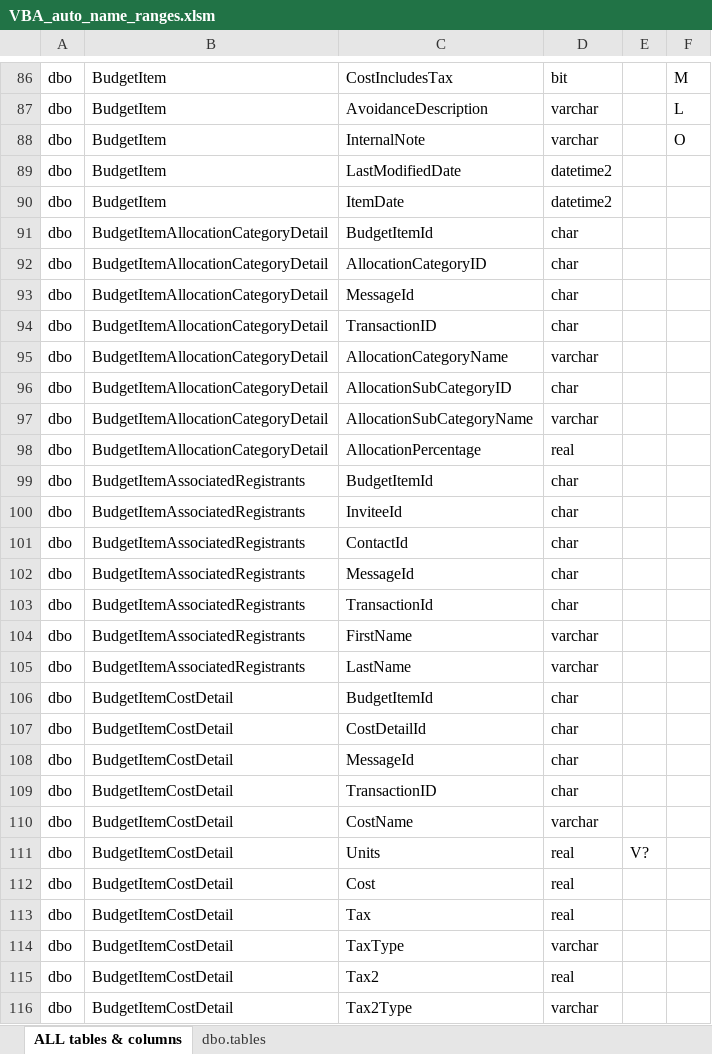
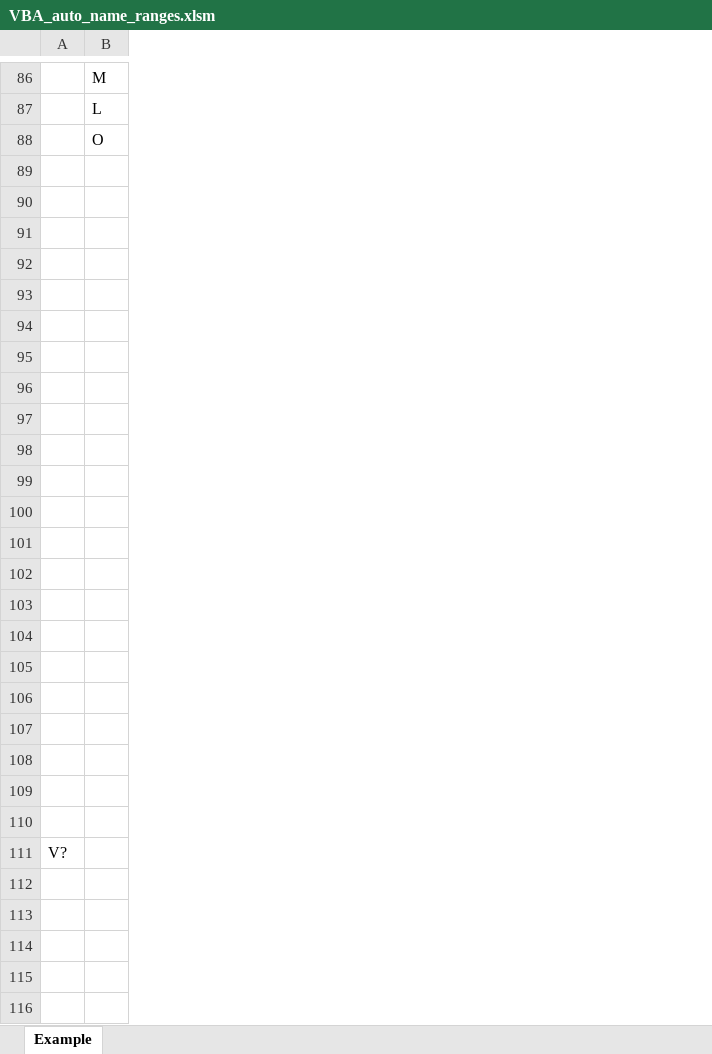
Before and after one commit to Trones21/VBA_Auto_Named_Ranges, an Excel workbook: VBA_auto_name_ranges.xlsm, sheet Example, drawn as a sheet; only a part is shown, gaps mark what is left out; values as stored, in another font and other column widths than the file's, no borders; the diff covers the shown part only; the diff names each change by its address in the sheet, - before the commit and + after, or states it on an @@ line.

```diff
--- a/VBA_auto_name_ranges.xlsm (sheet Example)
+++ b/VBA_auto_name_ranges.xlsm (sheet Example)
-sheet tab: ALL tables & columns
+sheet tab: Example
-sheet tab: dbo.tables
-column A, rows 86-111: all dbo
-column B, rows 86-111: BudgetItem | BudgetItem | BudgetItem | BudgetItem | BudgetItem | BudgetItemAllocationCategoryDetail | BudgetItemAllocationCategoryDetail | BudgetItemAllocationCategoryDetail | BudgetItemAllocationCategoryDetail | BudgetItemAllocationCategoryDetail | BudgetItemAllocationCategoryDetail | BudgetItemAllocationCategoryDetail | BudgetItemAllocationCategoryDetail | BudgetItemAssociatedRegistrants | BudgetItemAssociatedRegistrants | BudgetItemAssociatedRegistrants | BudgetItemAssociatedRegistrants | BudgetItemAssociatedRegistrants | BudgetItemAssociatedRegistrants | BudgetItemAssociatedRegistrants | BudgetItemCostDetail | BudgetItemCostDetail | BudgetItemCostDetail | BudgetItemCostDetail | BudgetItemCostDetail | BudgetItemCostDetail
-column C, rows 86-111: CostIncludesTax | AvoidanceDescription | InternalNote | LastModifiedDate | ItemDate | BudgetItemId | AllocationCategoryID | MessageId | TransactionID | AllocationCategoryName | AllocationSubCategoryID | AllocationSubCategoryName | AllocationPercentage | BudgetItemId | InviteeId | ContactId | MessageId | TransactionId | FirstName | LastName | BudgetItemId | CostDetailId | MessageId | TransactionID | CostName | Units
-column D, rows 86-111: bit | varchar | varchar | datetime2 | datetime2 | char | char | char | char | varchar | char | varchar | real | char | char | char | char | char | varchar | varchar | char | char | char | char | varchar | real
-row 89: dbo | BudgetItem | LastModifiedDate | datetime2
+row 89: (empty)
-row 90: dbo | BudgetItem | ItemDate | datetime2
+row 90: (empty)
-row 91: dbo | BudgetItemAllocationCategoryDetail | BudgetItemId | char
+row 91: (empty)
-row 92: dbo | BudgetItemAllocationCategoryDetail | AllocationCategoryID | char
+row 92: (empty)
-row 93: dbo | BudgetItemAllocationCategoryDetail | MessageId | char
+row 93: (empty)
-row 94: dbo | BudgetItemAllocationCategoryDetail | TransactionID | char
+row 94: (empty)
-row 95: dbo | BudgetItemAllocationCategoryDetail | AllocationCategoryName | varchar
+row 95: (empty)
-row 96: dbo | BudgetItemAllocationCategoryDetail | AllocationSubCategoryID | char
+row 96: (empty)
-row 97: dbo | BudgetItemAllocationCategoryDetail | AllocationSubCategoryName | varchar
+row 97: (empty)
-row 98: dbo | BudgetItemAllocationCategoryDetail | AllocationPercentage | real
+row 98: (empty)
-row 99: dbo | BudgetItemAssociatedRegistrants | BudgetItemId | char
+row 99: (empty)
-row 100: dbo | BudgetItemAssociatedRegistrants | InviteeId | char
+row 100: (empty)
-row 101: dbo | BudgetItemAssociatedRegistrants | ContactId | char
+row 101: (empty)
-row 102: dbo | BudgetItemAssociatedRegistrants | MessageId | char
+row 102: (empty)
-row 103: dbo | BudgetItemAssociatedRegistrants | TransactionId | char
+row 103: (empty)
-row 104: dbo | BudgetItemAssociatedRegistrants | FirstName | varchar
+row 104: (empty)
-row 105: dbo | BudgetItemAssociatedRegistrants | LastName | varchar
+row 105: (empty)
-row 106: dbo | BudgetItemCostDetail | BudgetItemId | char
+row 106: (empty)
-row 107: dbo | BudgetItemCostDetail | CostDetailId | char
+row 107: (empty)
-row 108: dbo | BudgetItemCostDetail | MessageId | char
+row 108: (empty)
-row 109: dbo | BudgetItemCostDetail | TransactionID | char
+row 109: (empty)
-row 110: dbo | BudgetItemCostDetail | CostName | varchar
+row 110: (empty)
-row 112: dbo | BudgetItemCostDetail | Cost | real
-row 113: dbo | BudgetItemCostDetail | Tax | real
-row 114: dbo | BudgetItemCostDetail | TaxType | varchar
-row 115: dbo | BudgetItemCostDetail | Tax2 | real
-row 116: dbo | BudgetItemCostDetail | Tax2Type | varchar
```
Also changed, not shown: 393 removed rows and 271 edited cells elsewhere in this sheet, 1 other file.
